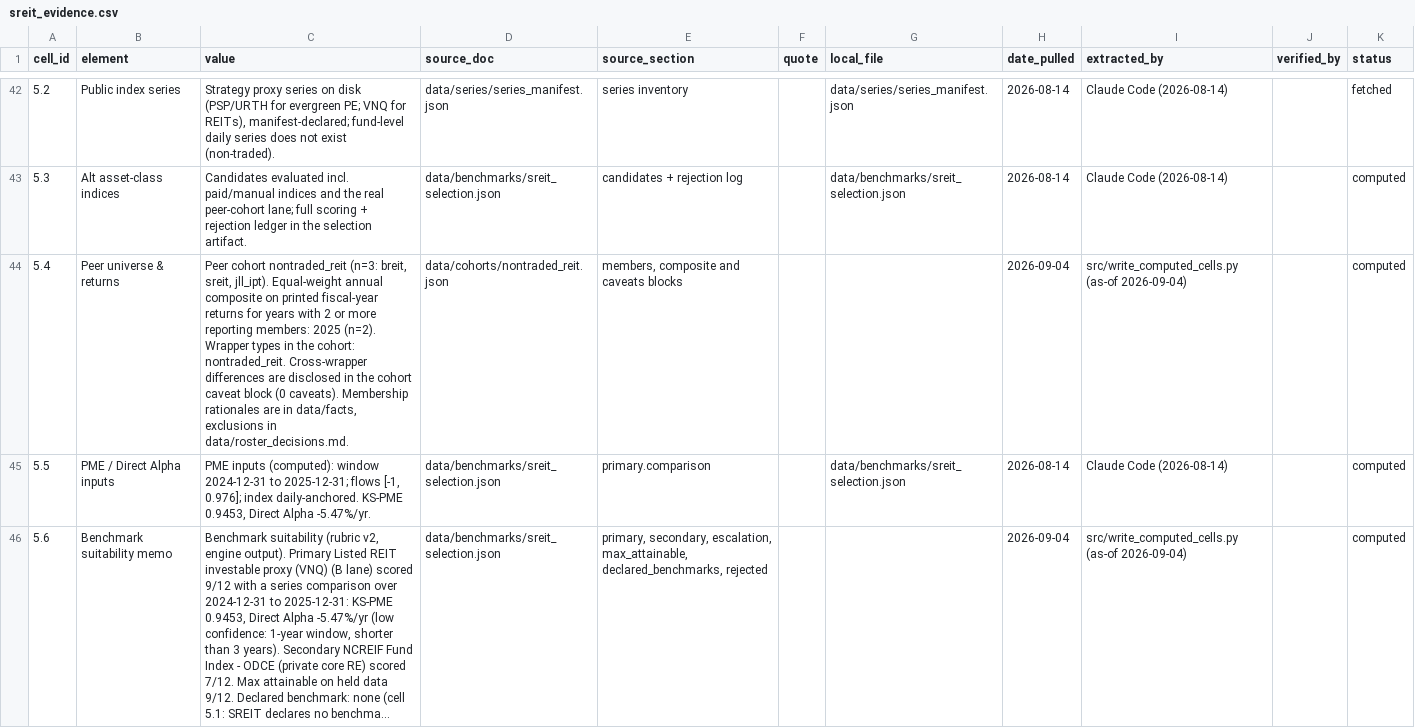
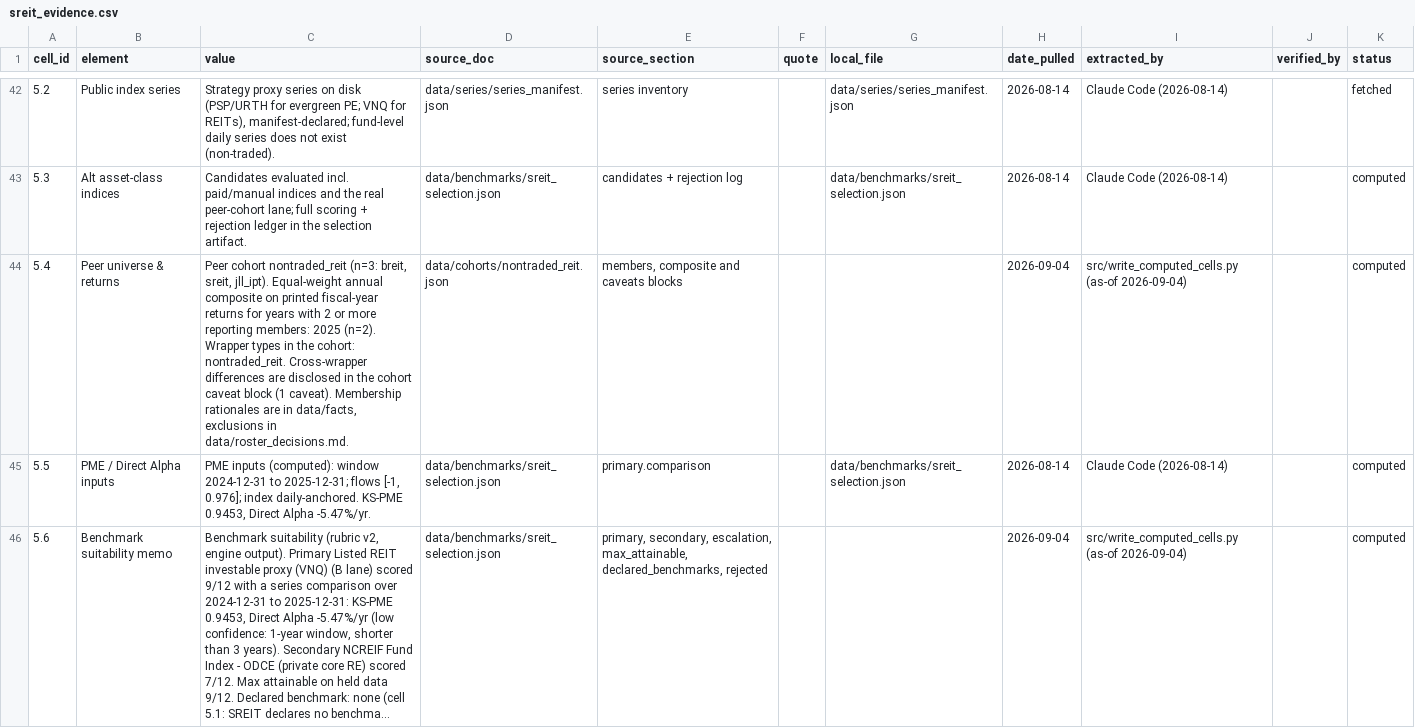
Before and after one commit to oscargladysz-arch/fiduciary-demo, a CSV file: data/evidence/sreit_evidence.csv, drawn as a sheet; only a part is shown, gaps mark what is left out; long unchanged cells end in ….

```diff
--- a/data/evidence/sreit_evidence.csv
+++ b/data/evidence/sreit_evidence.csv
@@ -43,3 +43,3 @@ cell_id,element,value,source_doc,source_section,quote,local_file,date_pulled,ext
 5.3,Alt asset-class indices,Candidates evaluated incl. paid/manual indices and the real peer-cohort lane; full scoring + rejection ledger in the selection artifact.,data/benchmarks/sreit_selection.json,candidates + rejection log,,data/benchmarks/sreit_selection.json,2026-08-14,Claude Code (2026-08-14),,computed
-5.4,Peer universe & returns,"Peer cohort nontraded_reit (n=3: breit, sreit, jll_ipt). Equal-weight annual composite on printed fiscal-year returns for years with 2 or more reporting members: 2025 (n=2). Wrapper types in the cohort: nontraded_reit. Cross-wrapper differences are disclosed in the cohort caveat block (0 caveats). Membership rationales are in data/facts, exclusions in data/roster_decisions.md.",data/cohorts/nontraded_reit.json,"members, composite and caveats blocks",,,2026-09-04,src/write_computed_cells.py (as-of 2026-09-04),,computed
+5.4,Peer universe & returns,"Peer cohort nontraded_reit (n=3: breit, sreit, jll_ipt). Equal-weight annual composite on printed fiscal-year returns for years with 2 or more reporting members: 2025 (n=2). Wrapper types in the cohort: nontraded_reit. Cross-wrapper differences are disclosed in the cohort caveat block (1 caveat). Membership rationales are in data/facts, exclusions in data/roster_decisions.md.",data/cohorts/nontraded_reit.json,"members, composite and caveats blocks",,,2026-09-04,src/write_computed_cells.py (as-of 2026-09-04),,computed
 5.5,PME / Direct Alpha inputs,"PME inputs (computed): window 2024-12-31 to 2025-12-31; flows [-1, 0.976]; index daily-anchored. KS-PME 0.9453, Direct Alpha -5.47%/yr.",data/benchmarks/sreit_selection.json,primary.comparison,,data/benchmarks/sreit_selection.json,2026-08-14,Claude Code (2026-08-14),,computed
```
Also changed, not shown: data/evidence/amg_pantheon_evidence.csv, data/evidence/ares_pmf_evidence.csv, 26 other files.
